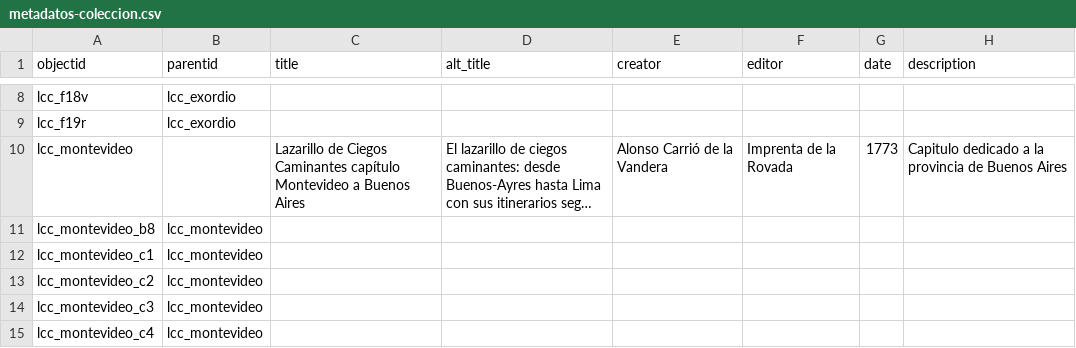
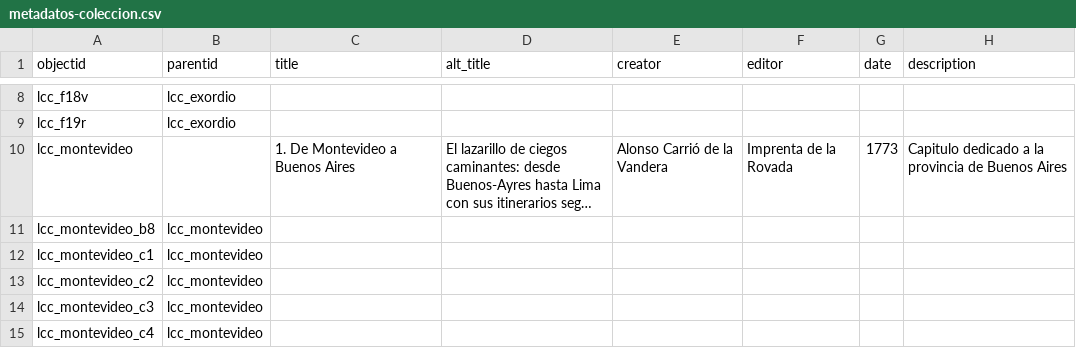
Before and after one commit to hdlabconicet/lazarillociegoscaminantes, a CSV file: _data/metadatos-coleccion.csv, drawn as a sheet; only a part is shown, gaps mark what is left out; long unchanged cells end in …; the diff names each change by its address in the sheet, - before the commit and + after, or states it on an @@ line.

```diff
--- a/_data/metadatos-coleccion.csv
+++ b/_data/metadatos-coleccion.csv
-C10 (title): Lazarillo de Ciegos Caminantes capítulo Montevideo a…
+C10 (title): 1. De Montevideo a…
```
Also changed, not shown: 4 other files.
